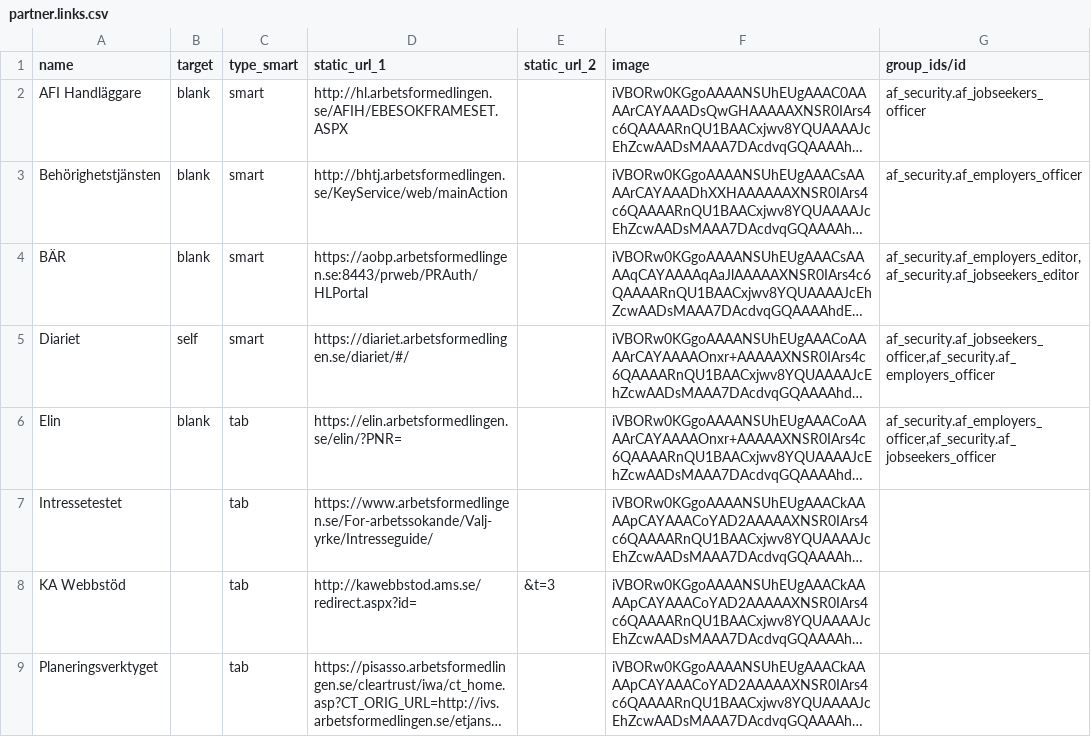
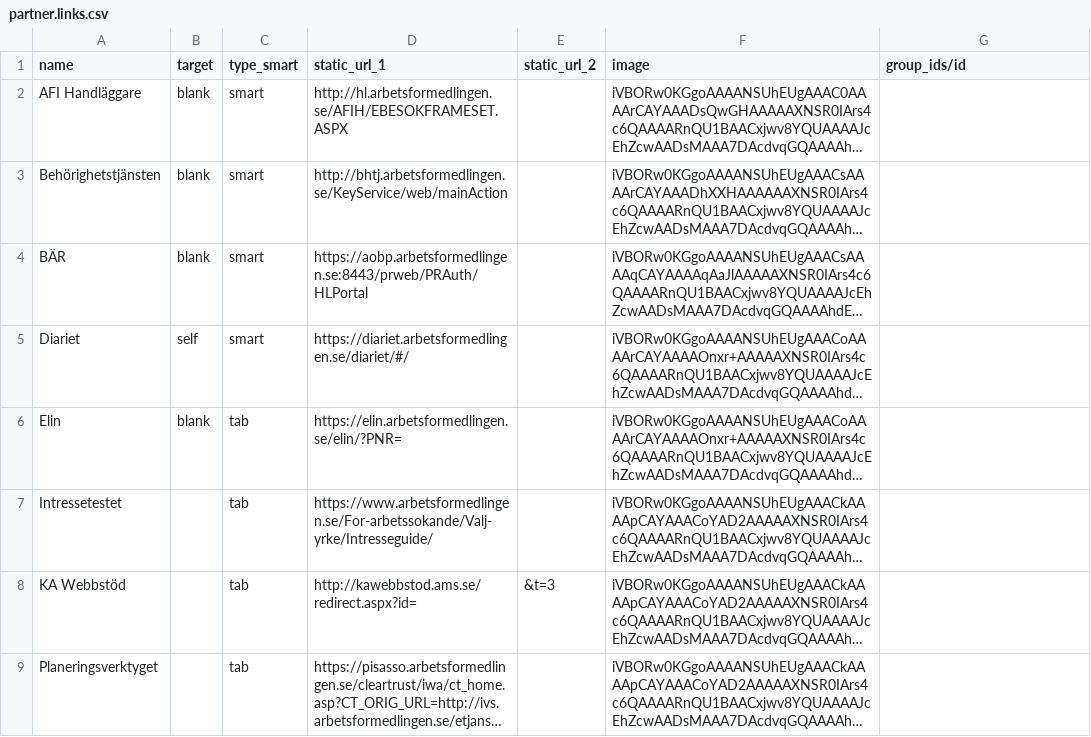
Before and after one commit to vertelab/odoo-af, a CSV file: contact_links/data/partner.links.csv, drawn as a sheet; only a part is shown; long unchanged cells end in …; the diff names each change by its address in the sheet, - before the commit and + after, or states it on an @@ line.

Commit message:
Update partner.links.csv
Removed Security groups in data-file

```diff
--- a/contact_links/data/partner.links.csv
+++ b/contact_links/data/partner.links.csv
-G2 (group_ids/id): af_security.af_jobseekers_officer
+G2 (group_ids/id): (empty)
-G3 (group_ids/id): af_security.af_employers_officer
+G3 (group_ids/id): (empty)
-G4 (group_ids/id): af_security.af_employers_editor,af_security.af_jobseekers_editor
+G4 (group_ids/id): (empty)
-G5 (group_ids/id): af_security.af_jobseekers_officer,af_security.af_employers_officer
+G5 (group_ids/id): (empty)
-G6 (group_ids/id): af_security.af_employers_officer,af_security.af_jobseekers_officer
+G6 (group_ids/id): (empty)
```
